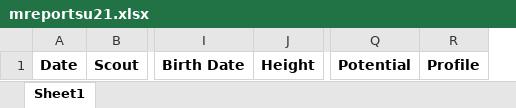
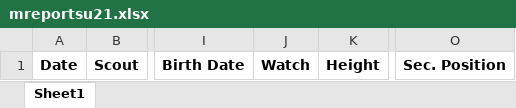
Before and after one commit to alvarolopez8810/alnassrscoutingsaudi, an Excel workbook: mreportsu21.xlsx, sheet Sheet1, drawn as a sheet; only a part is shown, gaps mark what is left out; values as stored, in another font and other column widths than the file's, no borders; removed rows and columns are numbered as before the commit, all else as after; the diff names each change by its address in the sheet, - before the commit and + after, or states it on an @@ line.

```diff
--- a/mreportsu21.xlsx (sheet Sheet1)
+++ b/mreportsu21.xlsx (sheet Sheet1)
+column J, row 1: Watch
+column O, row 1: Sec. Position
-column Q, row 1: Potential
-column R, row 1: Profile
```
Also changed, not shown: dbproleague.xlsx, dbu18_dbu17.xlsx, 8 other files.
